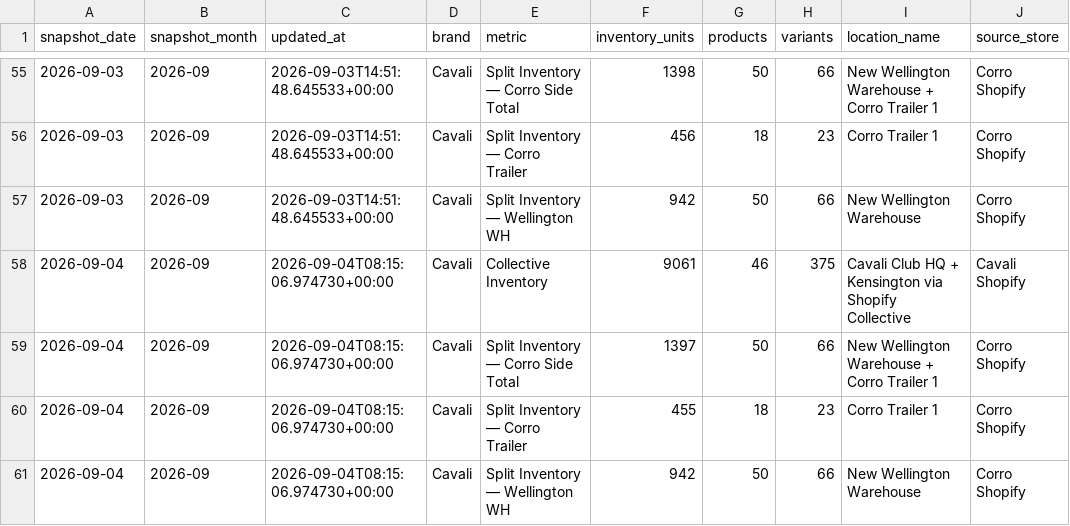
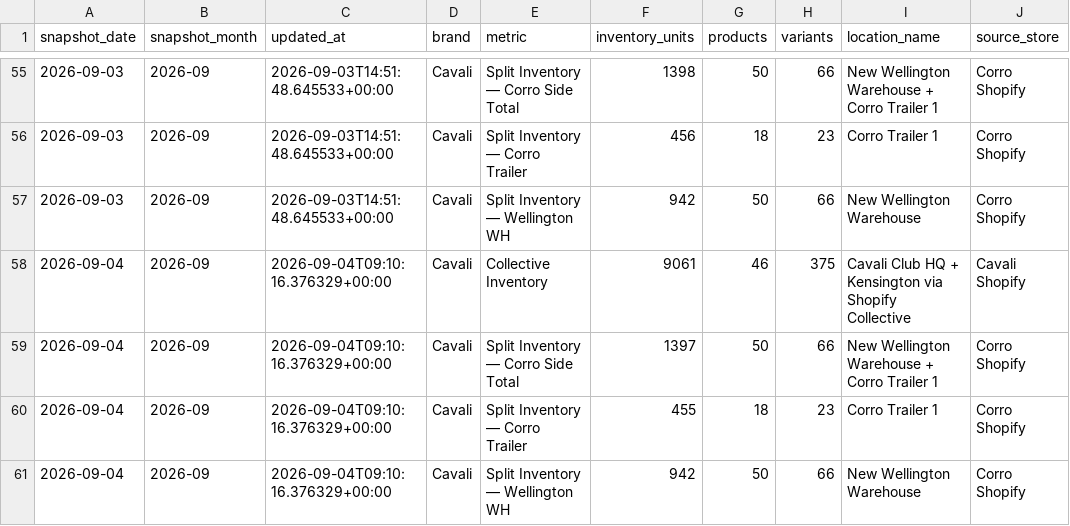
Before and after one commit to Equestrian-Labs-Dashboard/corro_skusavvy, a CSV file: data/cavali_inventory_snapshots.csv, drawn as a sheet; only a part is shown, gaps mark what is left out; the diff names each change by its address in the sheet, - before the commit and + after, or states it on an @@ line.

```diff
--- a/data/cavali_inventory_snapshots.csv
+++ b/data/cavali_inventory_snapshots.csv
-C58:C61 (updated_at): 2026-09-04T08:15:06.974730+00:00
+C58:C61 (updated_at): 2026-09-04T09:10:16.376329+00:00
```
Also changed, not shown: 3 other files.
